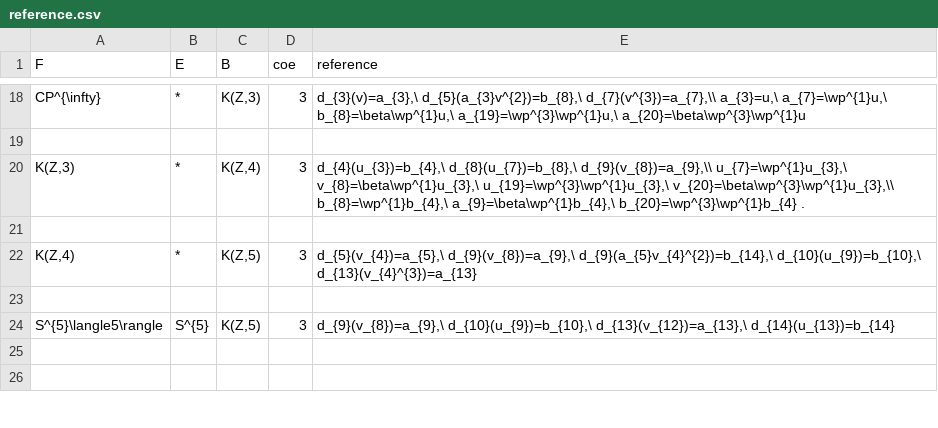
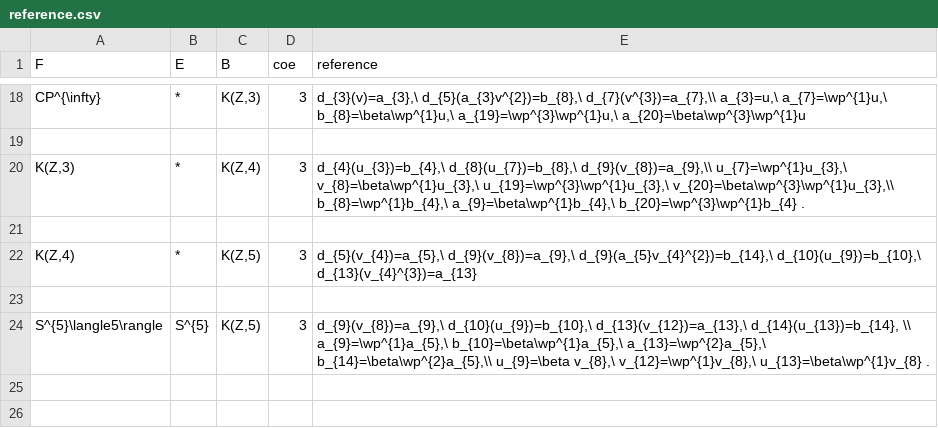
Before and after one commit to akebono03/Serre-Spectral-Sequence, a CSV file: reference.csv, drawn as a sheet; only a part is shown, gaps mark what is left out.

```diff
--- a/reference.csv
+++ b/reference.csv
@@ -23,3 +23,3 @@ CP^{\infty},*,"K(Z,3)",3,"d_{3}(v)=a_{3},\ d_{5}(a_{3}v^{2})=b_{8},\ d_{7}(v^{3}
 
-"S^{5}\langle5\rangle",S^{5},"K(Z,5)",3,"d_{9}(v_{8})=a_{9},\ d_{10}(u_{9})=b_{10},\ d_{13}(v_{12})=a_{13},\ d_{14}(u_{13})=b_{14}"
+"S^{5}\langle5\rangle",S^{5},"K(Z,5)",3,"d_{9}(v_{8})=a_{9},\ d_{10}(u_{9})=b_{10},\ d_{13}(v_{12})=a_{13},\ d_{14}(u_{13})=b_{14}, \\ a_{9}=\wp^{1}a_{5},\ b_{10}=\beta\wp^{1}a_{5},\ a_{13}=\wp^{2}a_{5},\ b_{14}=\beta\wp^{2}a_{5},\\ u_{9}=\beta v_{8},\ v_{12}=\wp^{1}v_{8},\ u_{13}=\beta\wp^{1}v_{8} ."
 
```
Also changed, not shown: cohomology.csv, element_symbol.csv, 1 other file.
